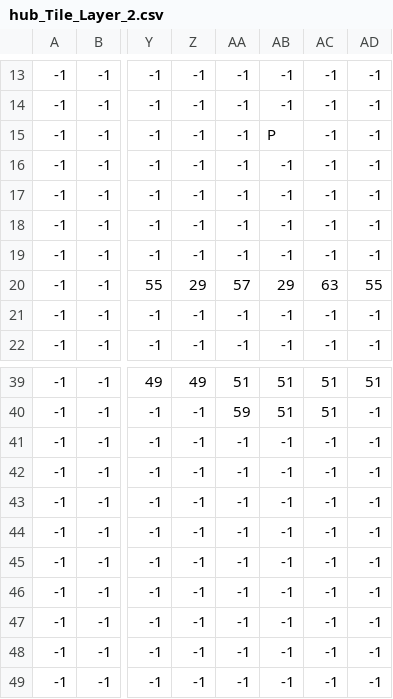
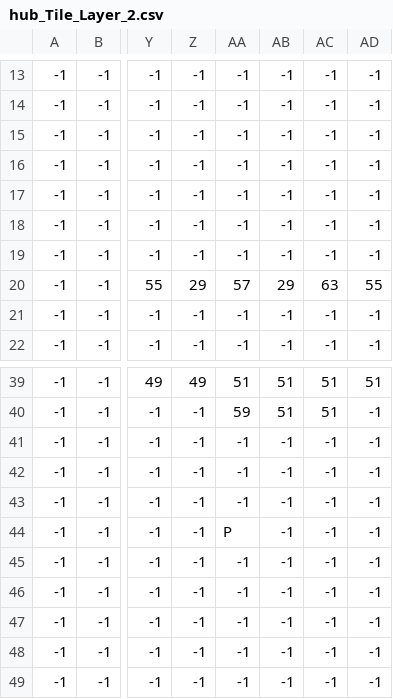
Before and after one commit to Mael-RABOT/RPG, a CSV file: maps/Hub/hub_Tile_Layer_2.csv, drawn as a sheet; only a part is shown, gaps mark what is left out; the diff names each change by its address in the sheet, - before the commit and + after, or states it on an @@ line.

```diff
--- a/maps/Hub/hub_Tile_Layer_2.csv
+++ b/maps/Hub/hub_Tile_Layer_2.csv
-AB15: P
+AB15: -1
-AA44: -1
+AA44: P
```
Also changed, not shown: maps/Hub/hub_Tile_Layer_3.csv, 1 other file.
